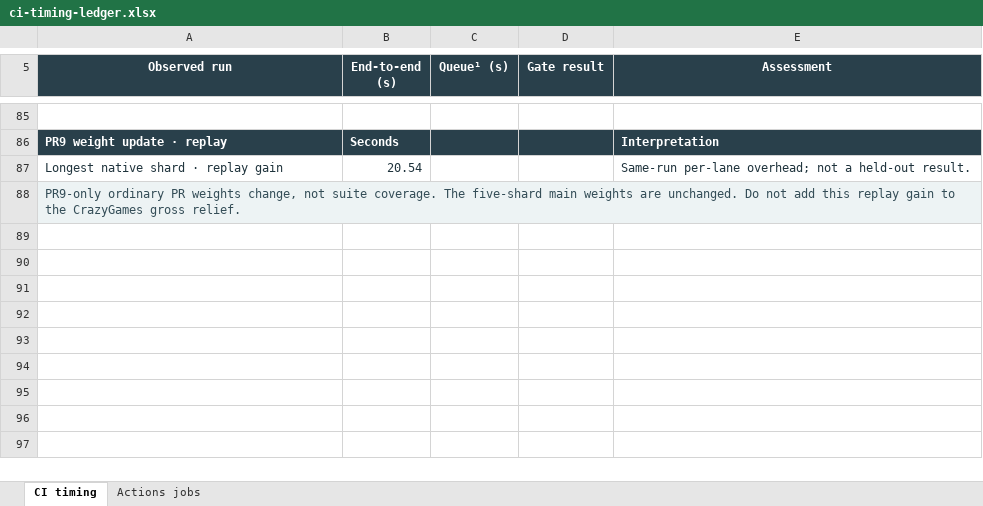
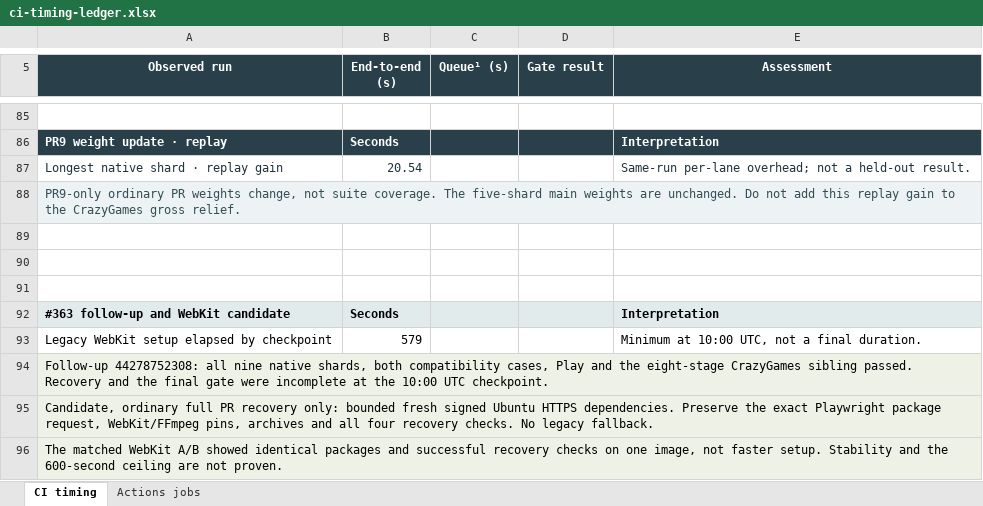
Before and after one commit to yiyousiow000814/little-leaf, an Excel workbook: docs/development/ci-workflow-optimization/ci-timing-ledger.xlsx, sheet CI timing, drawn as a sheet; only a part is shown, gaps mark what is left out; values as stored, in another font and other column widths than the file's, no borders; the diff names each change by its address in the sheet, - before the commit and + after, or states it on an @@ line.

Commit message:
Bound ordinary PR WebKit dependencies to signed Ubuntu HTTPS sources

```diff
--- a/docs/development/ci-workflow-optimization/ci-timing-ledger.xlsx (sheet CI timing)
+++ b/docs/development/ci-workflow-optimization/ci-timing-ledger.xlsx (sheet CI timing)
+row 89: (empty)
+row 90: (empty)
+row 91: (empty)
+row 92: #363 follow-up and WebKit candidate | Seconds |  |  | Interpretation
+row 93: Legacy WebKit setup elapsed by checkpoint | 579 |  |  | Minimum at 10:00 UTC, not a final duration.
+row 94: Follow-up 44278752308: all nine native shards, both compatibility cases, Play and the eight-stage CrazyGames sibling passed. Recovery and the final gate were incomplete at the 10:00 UTC checkpoint.
+row 95: Candidate, ordinary full PR recovery only: bounded fresh signed Ubuntu HTTPS dependencies. Preserve the exact Playwright package request, WebKit/FFmpeg pins, archives and all four recovery checks. No legacy fallback.
+row 96: The matched WebKit A/B showed identical packages and successful recovery checks on one image, not faster setup. Stability and the 600-second ceiling are not proven.
```
Also changed, not shown: sheet Actions jobs, 4 other files.
